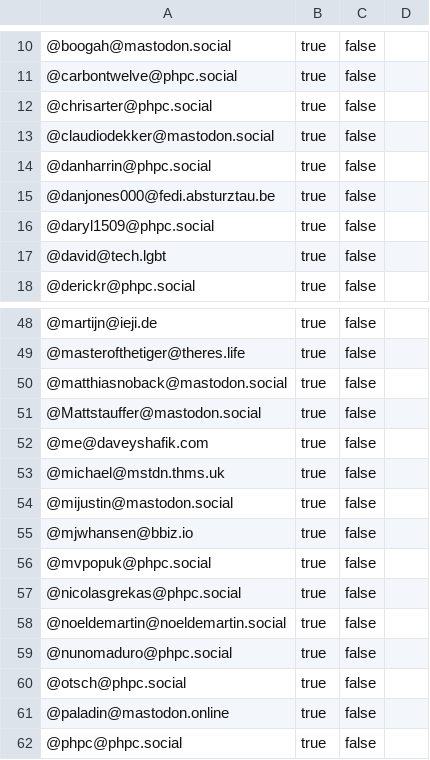
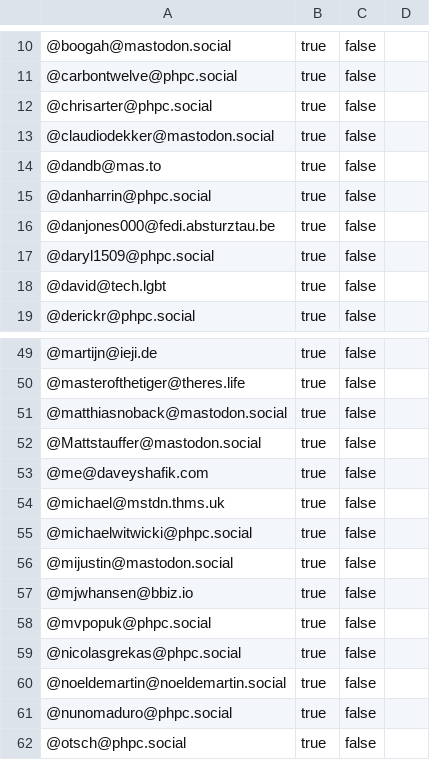
Before and after one commit to przemekperon/mastodon-it-lists, a CSV file: php.csv, drawn as a sheet; only a part is shown, gaps mark what is left out; the shorter side is filled out with more unchanged rows; the diff names each change by its address in the sheet, - before the commit and + after, or states it on an @@ line.

Commit message:
Updated PHP list

```diff
--- a/php.csv
+++ b/php.csv
+row 14: @dandb@mas.to | true | false
+row 55: @michaelwitwicki@phpc.social | true | false
```
